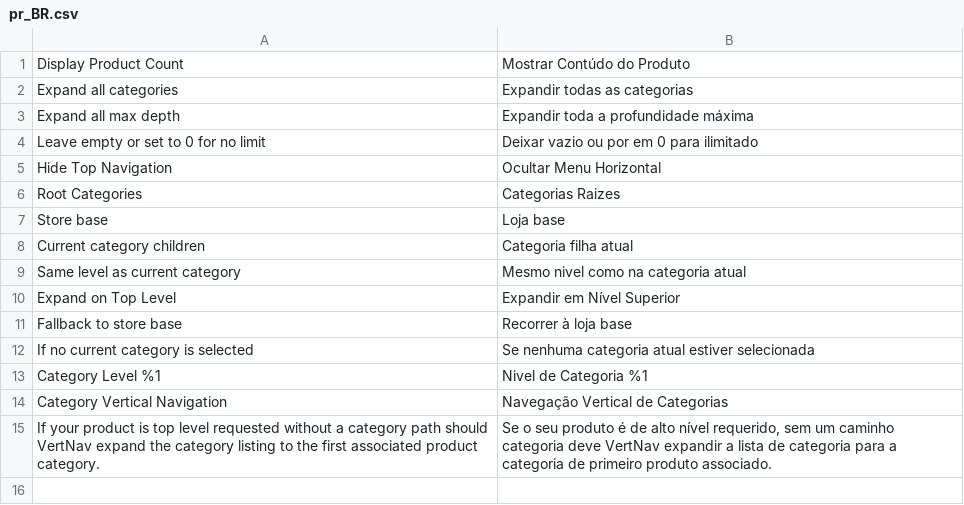
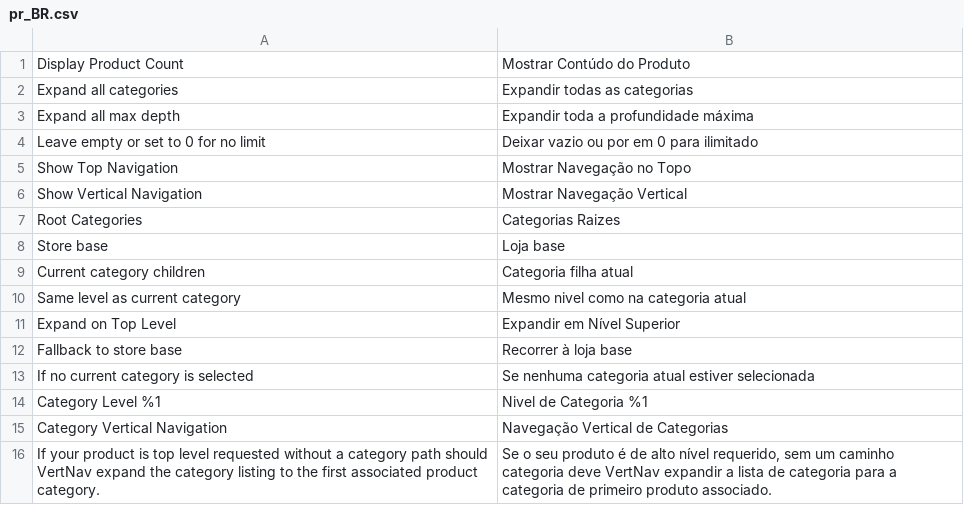
Before and after one commit to sshymko/VertNav, a CSV file: app/code/RicoNeitzel/VertNav/i18n/pr_BR.csv, drawn as a sheet.

```diff
--- a/app/code/RicoNeitzel/VertNav/i18n/pr_BR.csv
+++ b/app/code/RicoNeitzel/VertNav/i18n/pr_BR.csv
@@ -4,3 +4,4 @@
 "Leave empty or set to 0 for no limit","Deixar vazio ou por em 0 para ilimitado"
-"Hide Top Navigation","Ocultar Menu Horizontal"
+"Show Top Navigation","Mostrar Navegação no Topo"
+"Show Vertical Navigation","Mostrar Navegação Vertical"
 "Root Categories","Categorias Raizes"
```
Also changed, not shown: app/code/RicoNeitzel/VertNav/i18n/de_DE.csv, app/code/RicoNeitzel/VertNav/i18n/es_MX.csv.
